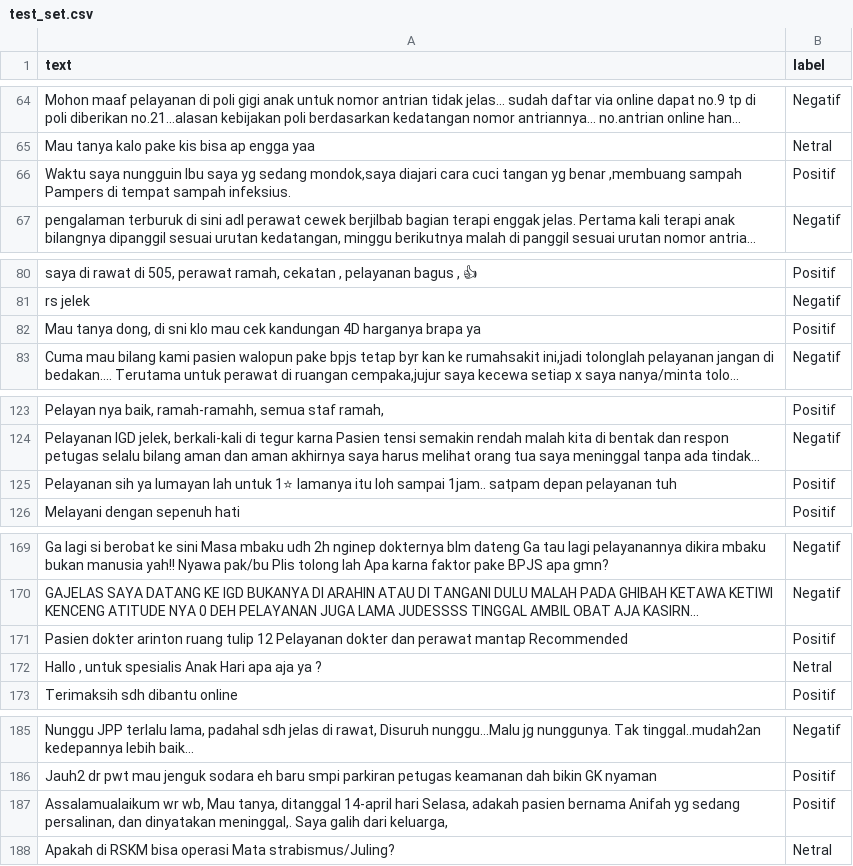
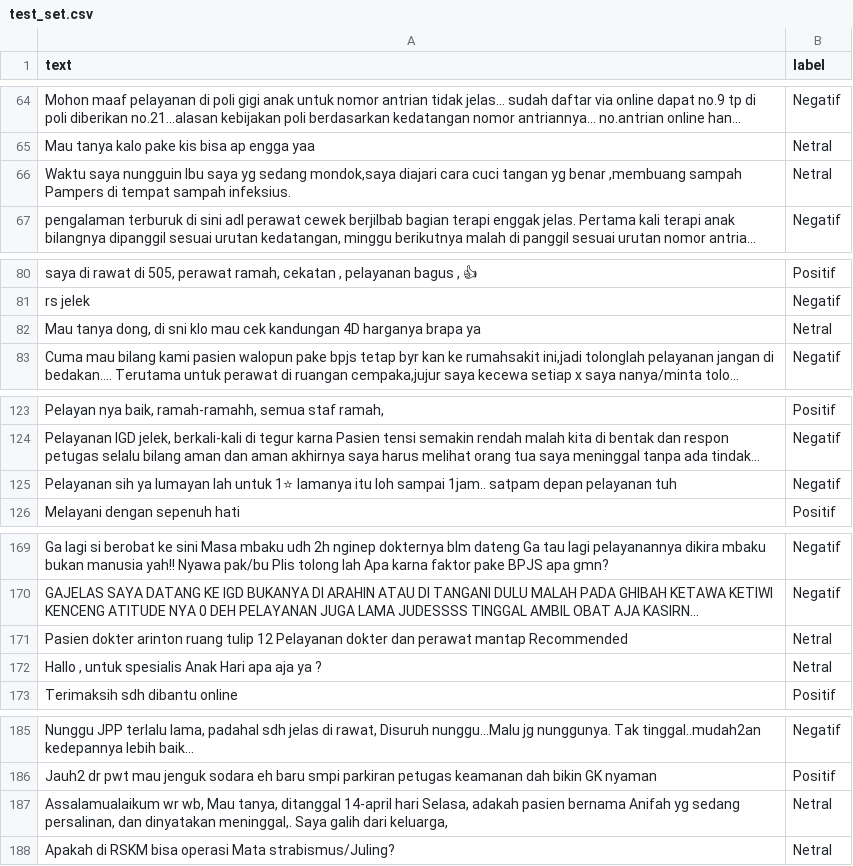
Before and after one commit to nhaazk95/sentimen-api, a CSV file: data/training/test_set.csv, drawn as a sheet; only a part is shown, gaps mark what is left out; long unchanged cells end in …; the diff covers the shown part only; the diff names each change by its address in the sheet, - before the commit and + after, or states it on an @@ line.

```diff
--- a/data/training/test_set.csv
+++ b/data/training/test_set.csv
-B66 (label): Positif
+B66 (label): Netral
-B82 (label): Positif
+B82 (label): Netral
-B125 (label): Positif
+B125 (label): Negatif
-B171 (label): Positif
+B171 (label): Netral
-B187 (label): Positif
+B187 (label): Netral
```
Also changed, not shown: 3 edited cells elsewhere in this file, data/training/train_pool.csv.
